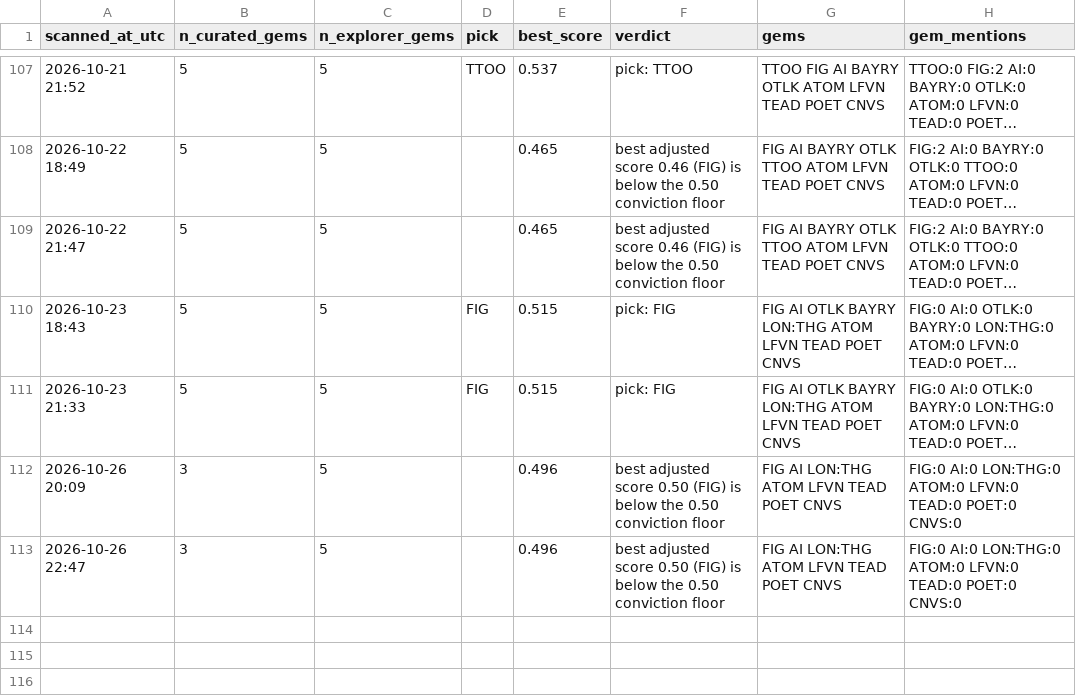
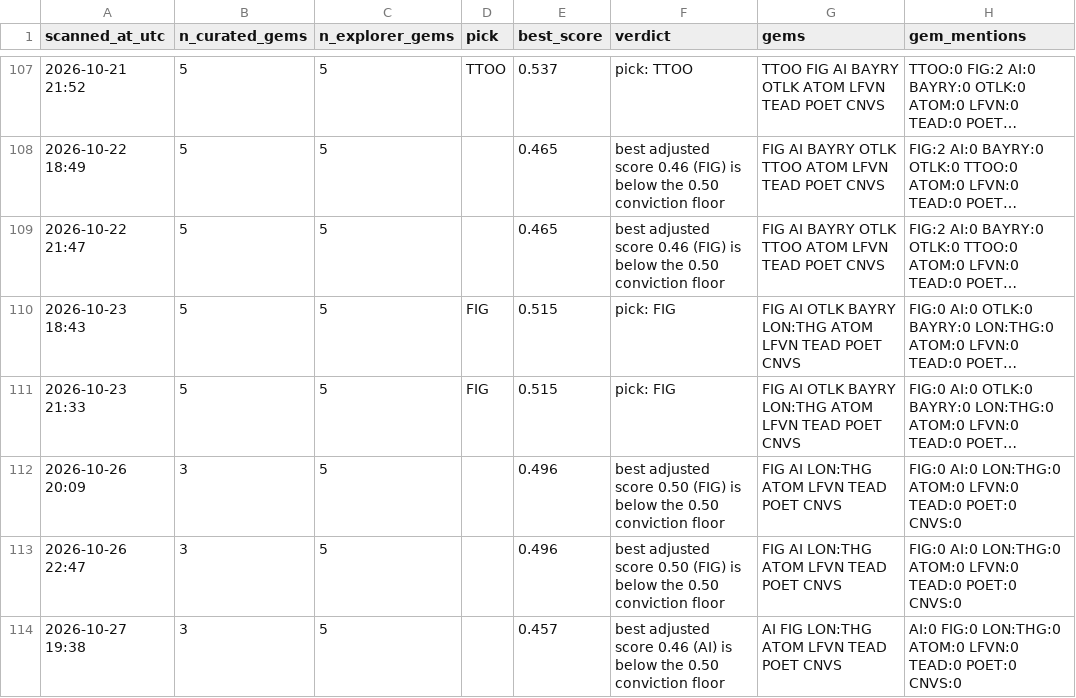
Before and after one commit to cbaduboateng/nicol-calcium-score, a CSV file: portfolio/scans.csv, drawn as a sheet; only a part is shown, gaps mark what is left out; long unchanged cells end in ….

```diff
--- a/portfolio/scans.csv
+++ b/portfolio/scans.csv
@@ -113 +113,2 @@ scanned_at_utc,n_curated_gems,n_explorer_gems,pick,best_score,verdict,gems,gem_m
 2026-10-26 22:47,3,5,,0.496,best adjusted score 0.50 (FIG) is below the 0.50 conviction floor,FIG AI LON:THG ATOM LFVN TEAD POET CNVS,FIG:0 AI:0 LON:THG:0 ATOM:0 LFVN:0 TEAD:0 POET:0 CNVS:0
+2026-10-27 19:38,3,5,,0.457,best adjusted score 0.46 (AI) is below the 0.50 conviction floor,AI FIG LON:THG ATOM LFVN TEAD POET CNVS,AI:0 FIG:0 LON:THG:0 ATOM:0 LFVN:0 TEAD:0 POET:0 CNVS:0
```
